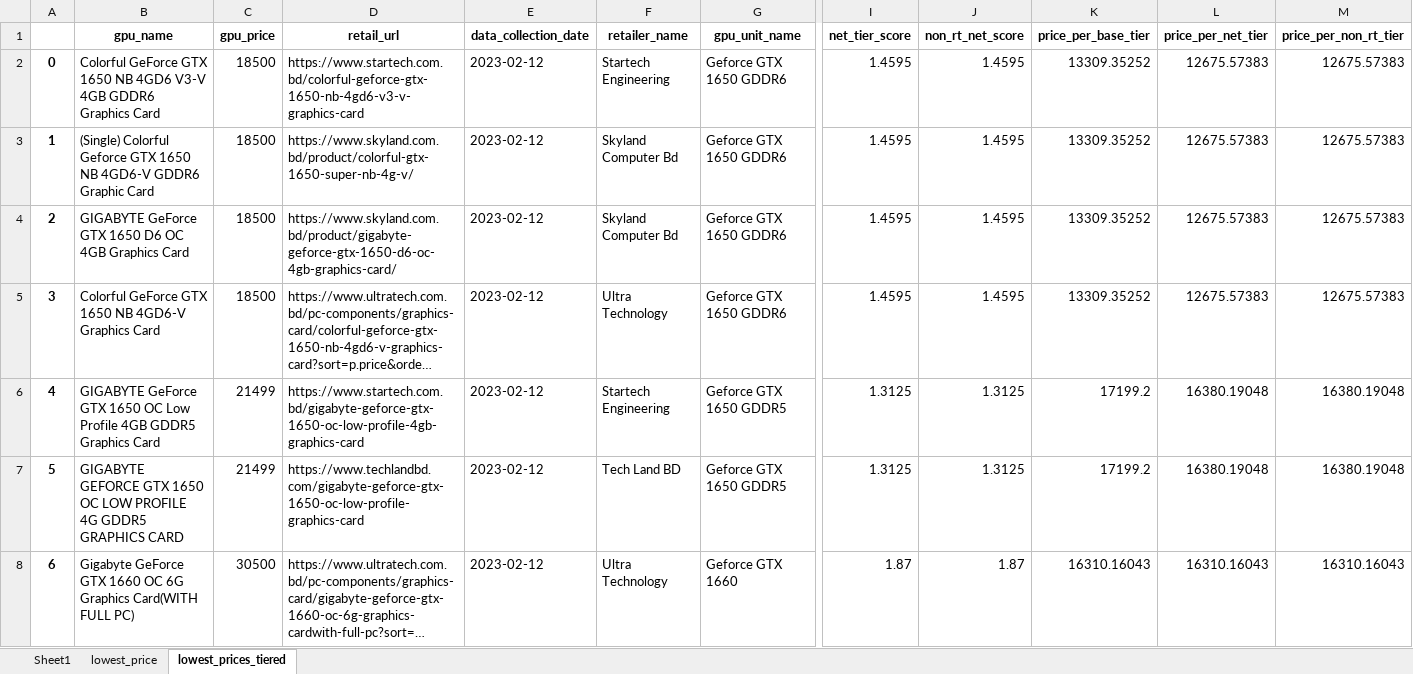
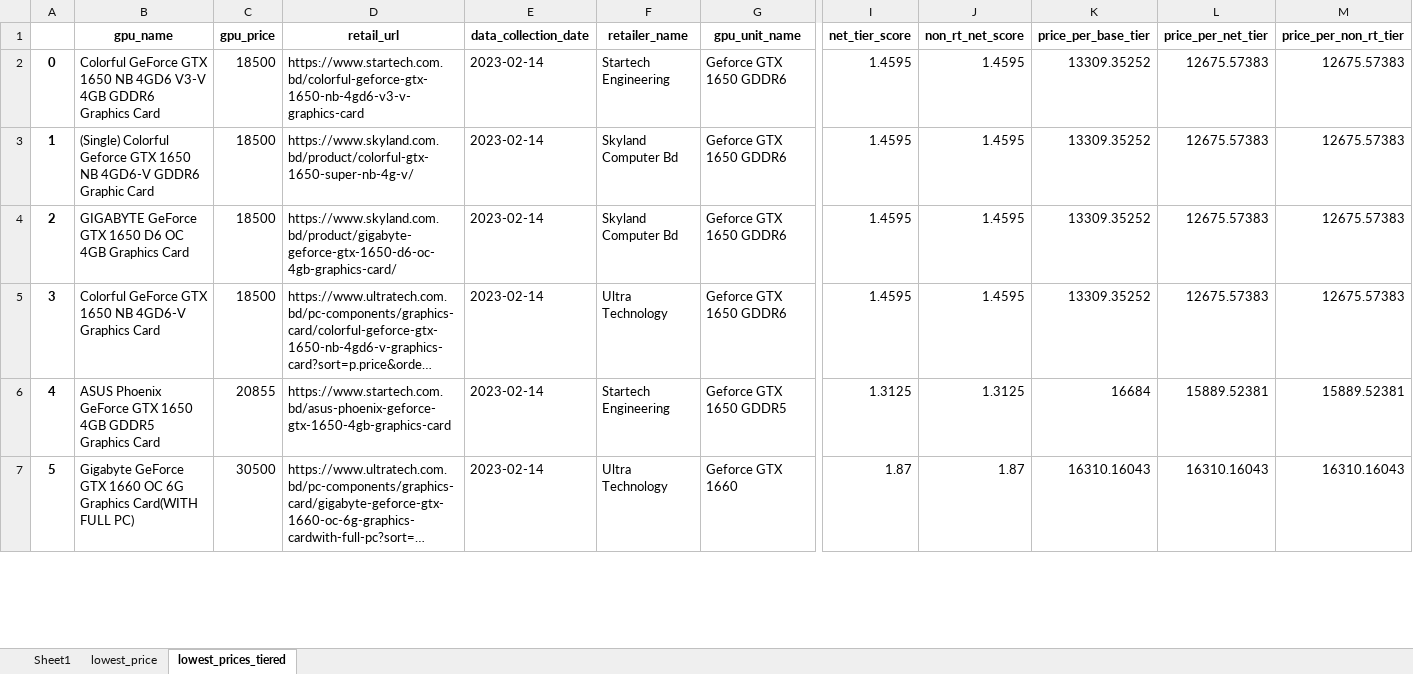
Before and after one commit to Saminyead/gpu_for_bd_gamers, an Excel workbook: output_files/gpu_of_interest.xlsx, sheet lowest_prices_tiered, drawn as a sheet; only a part is shown, gaps mark what is left out; long unchanged cells end in …; values as stored, in another font and other column widths than the file's, no borders; removed rows and columns are numbered as before the commit, all else as after; rows hold the shown columns only; the diff covers the shown part only; the diff names each change by its address in the sheet, - before the commit and + after, or states it on an @@ line.

```diff
--- a/output_files/gpu_of_interest.xlsx (sheet lowest_prices_tiered)
+++ b/output_files/gpu_of_interest.xlsx (sheet lowest_prices_tiered)
-E2:E6 (data_collection_date): 2023-02-12
+E2:E6 (data_collection_date): 2023-02-14
-B6 (gpu_name): GIGABYTE GeForce GTX 1650 OC Low Profile 4GB GDDR5…
+B6 (gpu_name): ASUS Phoenix GeForce GTX 1650 4GB GDDR5…
-C6 (gpu_price): 21499
+C6 (gpu_price): 20855
-D6 (retail_url): https://www.startech.com.bd/gigabyte-geforce-gtx-1650-oc-low-profile-4gb-graphics-card
+D6 (retail_url): https://www.startech.com.bd/asus-phoenix-geforce-gtx-1650-4gb-graphics-card
-K6 (price_per_base_tier): 17199.2
+K6 (price_per_base_tier): 16684
-L6 (price_per_net_tier): 16380.19048
+L6 (price_per_net_tier): 15889.52381
-M6 (price_per_non_rt_tier): 16380.19048
+M6 (price_per_non_rt_tier): 15889.52381
-row 7: 5 | GIGABYTE GEFORCE GTX 1650 OC LOW PROFILE 4G GDDR5 GRAPHICS CARD | 21499 | https://www.techlandbd.com/gigabyte-geforce-gtx-1650-oc-low-profile-graphics-card | 2023-02-12 | Tech Land BD | Geforce GTX 1650 GDDR5 | 1.3125 | 1.3125 | 17199.2 | 16380.19048 | 16380.19048
@@ column A renumbered from row 7 down @@
-E7 (data_collection_date): 2023-02-12
+E7 (data_collection_date): 2023-02-14
```
Also changed, not shown: 1 added row, 5 removed rows and 61 edited cells elsewhere in this sheet, sheet Sheet1, sheet lowest_price, tier_score.xlsx, 1 other file.
